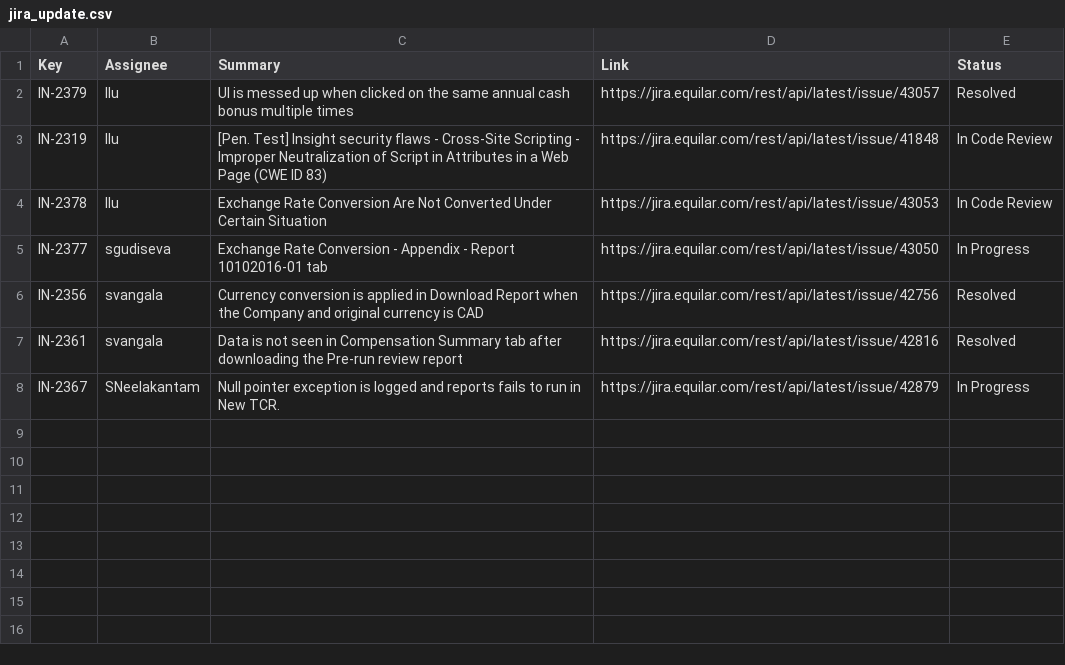
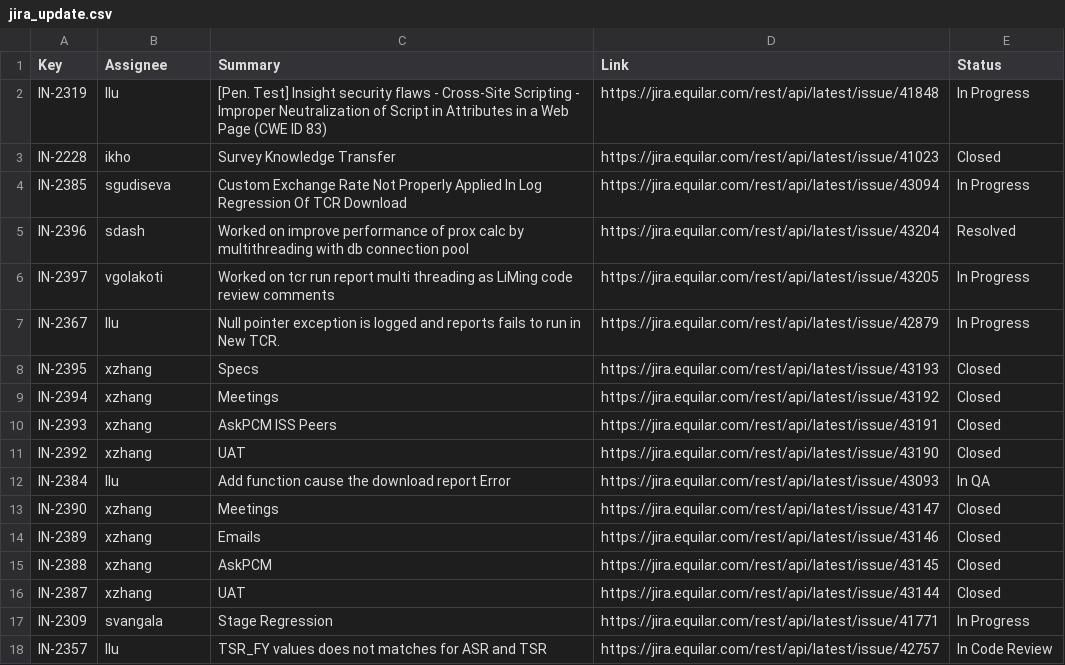
Before and after one commit to Equilar-Insight/equilar-insight.github.io, a CSV file: scrum/jira_update.csv, drawn as a sheet.

```diff
--- a/scrum/jira_update.csv
+++ b/scrum/jira_update.csv
@@ -1,8 +1,18 @@
 Key,Assignee,Summary,Link,Status
-IN-2379,llu,UI is messed up when clicked on the same annual cash bonus multiple times,https://jira.equilar.com/rest/api/latest/issue/43057,Resolved
-IN-2319,llu,[Pen. Test] Insight security flaws -  Cross-Site Scripting - Improper Neutralization of Script in Attributes in a Web Page (CWE ID 83),https://jira.equilar.com/rest/api/latest/issue/41848,In Code Review
-IN-2378,llu,Exchange Rate Conversion Are Not Converted Under Certain Situation,https://jira.equilar.com/rest/api/latest/issue/43053,In Code Review
-IN-2377,sgudiseva,Exchange Rate Conversion - Appendix - Report 10102016-01 tab,https://jira.equilar.com/rest/api/latest/issue/43050,In Progress
-IN-2356,svangala,Currency conversion is applied in Download Report when the Company and  original currency is CAD,https://jira.equilar.com/rest/api/latest/issue/42756,Resolved
-IN-2361,svangala,Data is not seen in Compensation Summary tab after downloading the Pre-run review report ,https://jira.equilar.com/rest/api/latest/issue/42816,Resolved
-IN-2367,SNeelakantam,Null pointer exception is logged and reports fails to run in New TCR.,https://jira.equilar.com/rest/api/latest/issue/42879,In Progress
+IN-2319,llu,[Pen. Test] Insight security flaws -  Cross-Site Scripting - Improper Neutralization of Script in Attributes in a Web Page (CWE ID 83),https://jira.equilar.com/rest/api/latest/issue/41848,In Progress
+IN-2228,ikho,Survey Knowledge Transfer,https://jira.equilar.com/rest/api/latest/issue/41023,Closed
+IN-2385,sgudiseva,Custom Exchange Rate Not Properly Applied In Log Regression Of TCR Download,https://jira.equilar.com/rest/api/latest/issue/43094,In Progress
+IN-2396,sdash,Worked on improve performance of prox calc by multithreading with db connection pool,https://jira.equilar.com/rest/api/latest/issue/43204,Resolved
+IN-2397,vgolakoti,Worked on tcr run report multi threading as LiMing code review comments,https://jira.equilar.com/rest/api/latest/issue/43205,In Progress
+IN-2367,llu,Null pointer exception is logged and reports fails to run in New TCR.,https://jira.equilar.com/rest/api/latest/issue/42879,In Progress
+IN-2395,xzhang,Specs,https://jira.equilar.com/rest/api/latest/issue/43193,Closed
+IN-2394,xzhang,Meetings,https://jira.equilar.com/rest/api/latest/issue/43192,Closed
+IN-2393,xzhang,AskPCM ISS Peers,https://jira.equilar.com/rest/api/latest/issue/43191,Closed
+IN-2392,xzhang,UAT,https://jira.equilar.com/rest/api/latest/issue/43190,Closed
+IN-2384,llu,Add function cause the download report Error,https://jira.equilar.com/rest/api/latest/issue/43093,In QA
+IN-2390,xzhang,Meetings,https://jira.equilar.com/rest/api/latest/issue/43147,Closed
+IN-2389,xzhang,Emails,https://jira.equilar.com/rest/api/latest/issue/43146,Closed
+IN-2388,xzhang,AskPCM,https://jira.equilar.com/rest/api/latest/issue/43145,Closed
+IN-2387,xzhang,UAT,https://jira.equilar.com/rest/api/latest/issue/43144,Closed
+IN-2309,svangala,Stage Regression,https://jira.equilar.com/rest/api/latest/issue/41771,In Progress
+IN-2357,llu,TSR_FY values does not matches for ASR and TSR,https://jira.equilar.com/rest/api/latest/issue/42757,In Code Review
```
Also changed, not shown: 1 other file.
